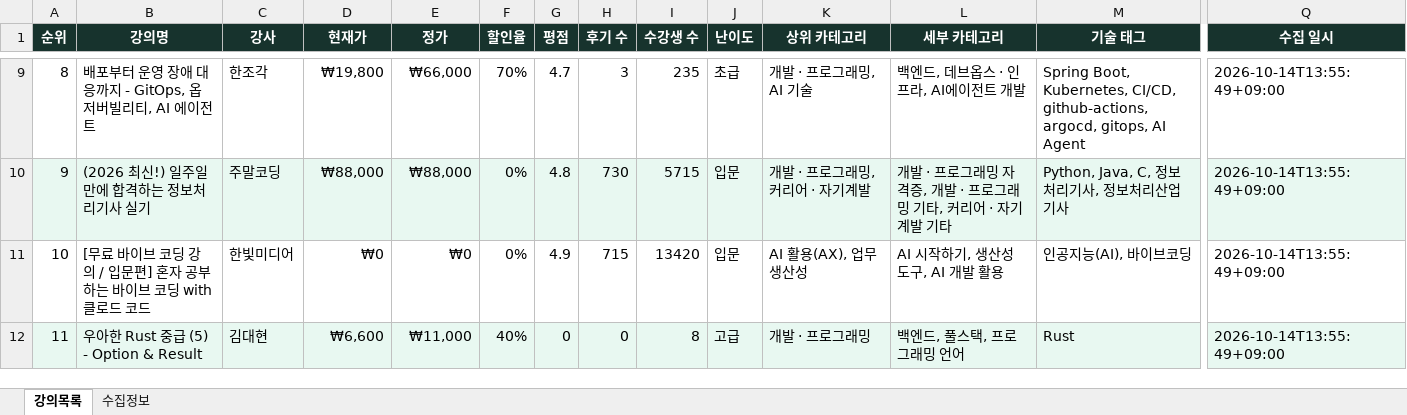
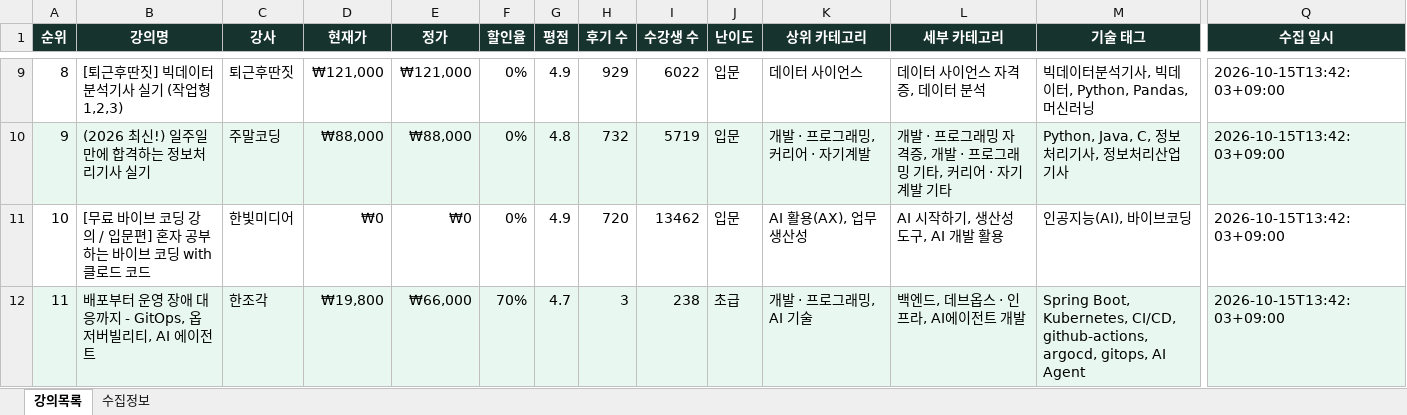
Before and after one commit to DongsooJung/dongsoojung.github.io, an Excel workbook: inflearn/output/inflearn_main_latest.xlsx, sheet 강의목록, drawn as a sheet; only a part is shown, gaps mark what is left out; values as stored, in another font and other column widths than the file's, no borders; the diff covers the shown part only; the diff names each change by its address in the sheet, - before the commit and + after, or states it on an @@ line.

```diff
--- a/inflearn/output/inflearn_main_latest.xlsx (sheet 강의목록)
+++ b/inflearn/output/inflearn_main_latest.xlsx (sheet 강의목록)
-B9 (강의명): 배포부터 운영 장애 대응까지 - GitOps, 옵저버빌리티, AI 에이전트
+B9 (강의명): [퇴근후딴짓] 빅데이터 분석기사 실기 (작업형1,2,3)
-C9 (강사): 한조각
+C9 (강사): 퇴근후딴짓
-D9 (현재가): ₩19,800
+D9 (현재가): ₩121,000
-E9 (정가): ₩66,000
+E9 (정가): ₩121,000
-F9 (할인율): 70%
+F9 (할인율): 0%
-G9 (평점): 4.7
+G9 (평점): 4.9
-H9 (후기 수): 3
+H9 (후기 수): 929
-I9 (수강생 수): 235
+I9 (수강생 수): 6022
-J9 (난이도): 초급
+J9 (난이도): 입문
-K9 (상위 카테고리): 개발 · 프로그래밍, AI 기술
+K9 (상위 카테고리): 데이터 사이언스
-L9 (세부 카테고리): 백엔드, 데브옵스 · 인프라, AI에이전트 개발
+L9 (세부 카테고리): 데이터 사이언스 자격증, 데이터 분석
-M9 (기술 태그): Spring Boot, Kubernetes, CI/CD, github-actions, argocd, gitops, AI Agent
+M9 (기술 태그): 빅데이터분석기사, 빅데이터, Python, Pandas, 머신러닝
-Q9:Q12 (수집 일시): 2026-10-14T13:55:49+09:00
+Q9:Q12 (수집 일시): 2026-10-15T13:42:03+09:00
-H10 (후기 수): 730
+H10 (후기 수): 732
-I10 (수강생 수): 5715
+I10 (수강생 수): 5719
-H11 (후기 수): 715
+H11 (후기 수): 720
-I11 (수강생 수): 13420
+I11 (수강생 수): 13462
-B12 (강의명): 우아한 Rust 중급 (5) - Option & Result
+B12 (강의명): 배포부터 운영 장애 대응까지 - GitOps, 옵저버빌리티, AI 에이전트
-C12 (강사): 김대현
+C12 (강사): 한조각
-D12 (현재가): ₩6,600
+D12 (현재가): ₩19,800
-E12 (정가): ₩11,000
+E12 (정가): ₩66,000
-F12 (할인율): 40%
+F12 (할인율): 70%
-G12 (평점): 0
+G12 (평점): 4.7
-H12 (후기 수): 0
+H12 (후기 수): 3
-I12 (수강생 수): 8
+I12 (수강생 수): 238
-J12 (난이도): 고급
+J12 (난이도): 초급
-K12 (상위 카테고리): 개발 · 프로그래밍
+K12 (상위 카테고리): 개발 · 프로그래밍, AI 기술
-L12 (세부 카테고리): 백엔드, 풀스택, 프로그래밍 언어
+L12 (세부 카테고리): 백엔드, 데브옵스 · 인프라, AI에이전트 개발
-M12 (기술 태그): Rust
+M12 (기술 태그): Spring Boot, Kubernetes, CI/CD, github-actions, argocd, gitops, AI Agent
```
Also changed, not shown: 1466 edited cells elsewhere in this sheet, sheet 수집정보, 4 other files.
